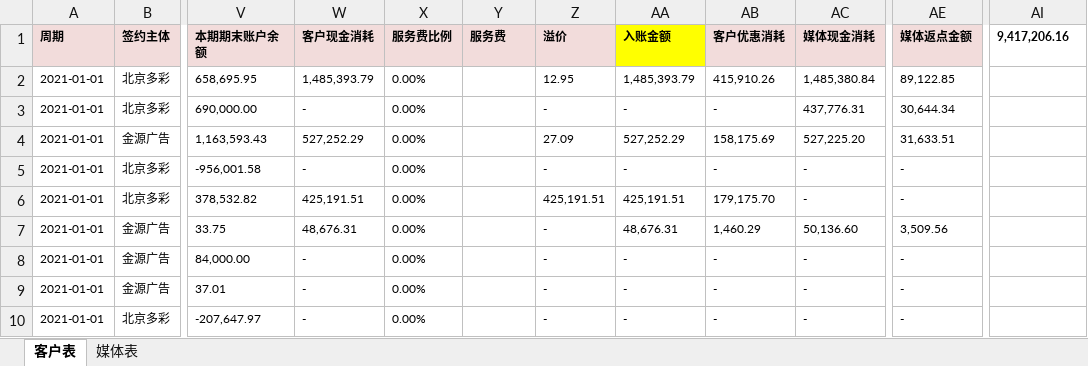
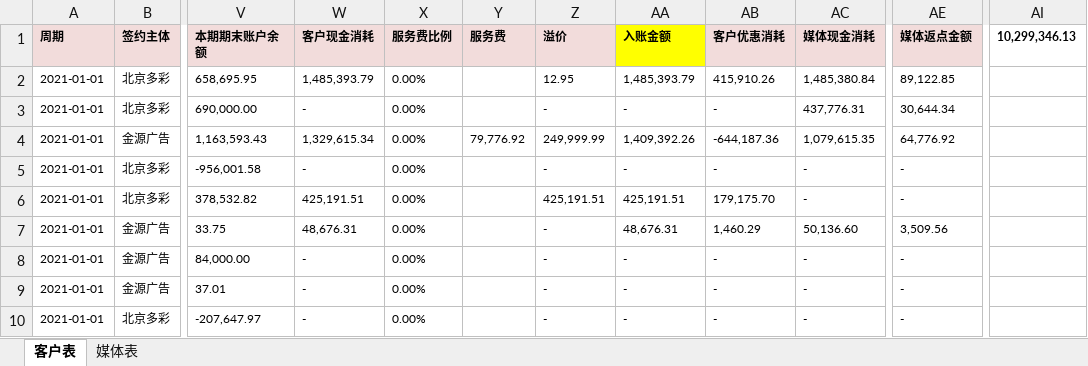
Before and after one commit to o-f-m/-, an Excel workbook: 金源2021年1月消耗表（财务运营共享版）.xlsx, sheet 客户表, drawn as a sheet; only a part is shown, gaps mark what is left out; values as stored, in another font and other column widths than the file's, no borders; the diff names each change by its address in the sheet, - before the commit and + after, or states it on an @@ line.

```diff
--- a/金源2021年1月消耗表（财务运营共享版）.xlsx (sheet 客户表)
+++ b/金源2021年1月消耗表（财务运营共享版）.xlsx (sheet 客户表)
-AI1: 9,417,206.16
+AI1: 10,299,346.13
-W4 (客户现金消耗): 527,252.29
+W4 (客户现金消耗): 1,329,615.34
-Y4 (服务费): (empty)
+Y4 (服务费): 79,776.92
-Z4 (溢价): 27.09
+Z4 (溢价): 249,999.99
-AA4 (入账金额): 527,252.29
+AA4 (入账金额): 1,409,392.26
-AB4 (客户优惠消耗): 158,175.69
+AB4 (客户优惠消耗): -644,187.36
-AC4 (媒体现金消耗): 527,225.20
+AC4 (媒体现金消耗): 1,079,615.35
-AE4 (媒体返点金额): 31,633.51
+AE4 (媒体返点金额): 64,776.92
```
Also changed, not shown: sheet 媒体表, 多彩2021年1月消耗表（财务运营共享版）.xlsx.
